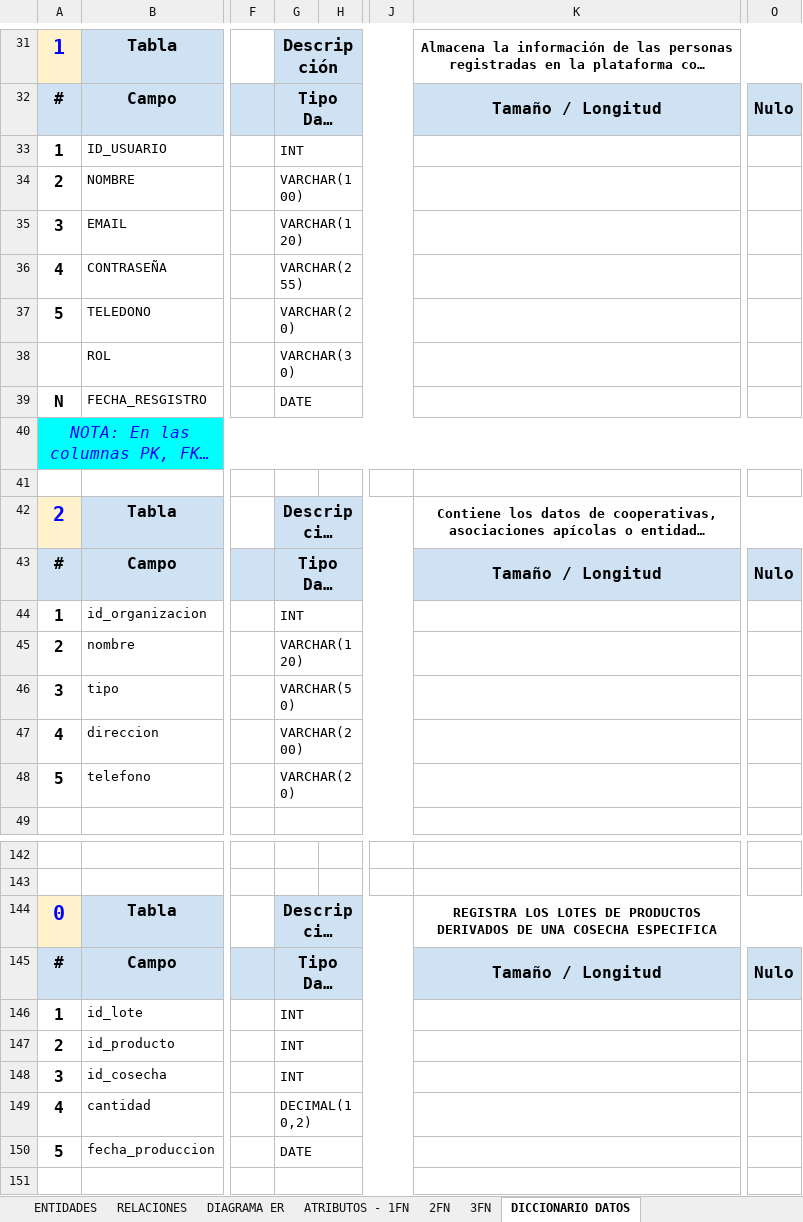
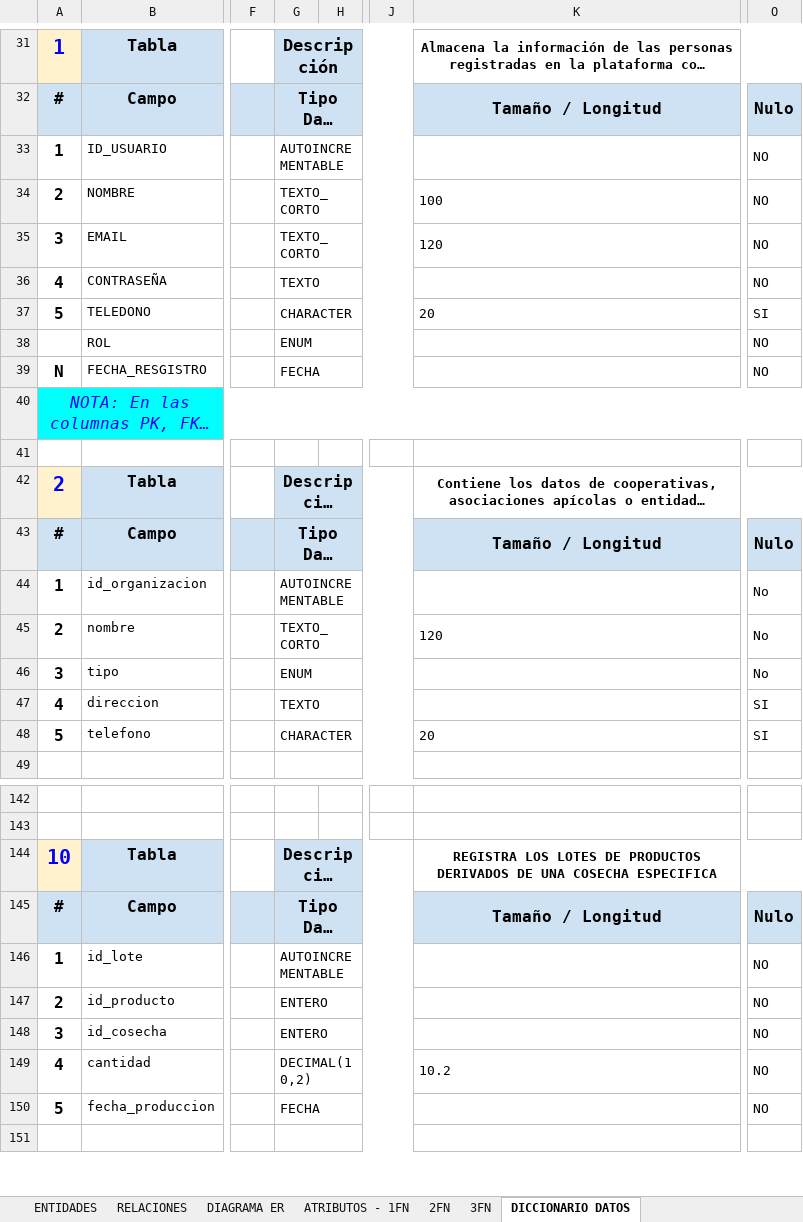
Before and after one commit to elianbl/bd1-20261-g051-grupo6, an Excel workbook: Tarea-02/resultados/20261-bd1-g051-tia02-equipo-6-resultados-v2.xlsx, sheet DICCIONARIO DATOS, drawn as a sheet; only a part is shown, gaps mark what is left out; long unchanged cells end in …; values as stored, in another font and other column widths than the file's, no borders; the diff covers the shown part only; the diff names each change by its address in the sheet, - before the commit and + after, or states it on an @@ line.

```diff
--- a/Tarea-02/resultados/20261-bd1-g051-tia02-equipo-6-resultados-v2.xlsx (sheet DICCIONARIO DATOS)
+++ b/Tarea-02/resultados/20261-bd1-g051-tia02-equipo-6-resultados-v2.xlsx (sheet DICCIONARIO DATOS)
-G33: INT
+G33: AUTOINCREMENTABLE
-O33:O36: (empty)
+O33:O36: NO
-G34: VARCHAR(100)
+G34: TEXTO_CORTO
-K34: (empty)
+K34: 100
-G35: VARCHAR(120)
+G35: TEXTO_CORTO
-K35: (empty)
+K35: 120
-G36: VARCHAR(255)
+G36: TEXTO
-G37: VARCHAR(20)
+G37: CHARACTER
-K37: (empty)
+K37: 20
-O37: (empty)
+O37: SI
-G38: VARCHAR(30)
+G38: ENUM
-O38:O39: (empty)
+O38:O39: NO
-G39: DATE
+G39: FECHA
-G44: INT
+G44: AUTOINCREMENTABLE
-O44:O46: (empty)
+O44:O46: No
-G45: VARCHAR(120)
+G45: TEXTO_CORTO
-K45: (empty)
+K45: 120
-G46: VARCHAR(50)
+G46: ENUM
-G47: VARCHAR(200)
+G47: TEXTO
-O47:O48: (empty)
+O47:O48: SI
-G48: VARCHAR(20)
+G48: CHARACTER
-K48: (empty)
+K48: 20
-A144: 0
+A144: 10
-G146: INT
+G146: AUTOINCREMENTABLE
-O146:O150: (empty)
+O146:O150: NO
-G147:G148: INT
+G147:G148: ENTERO
-K149: (empty)
+K149: 10.2
-G150: DATE
+G150: FECHA
```
Also changed, not shown: 89 edited cells elsewhere in this sheet.
